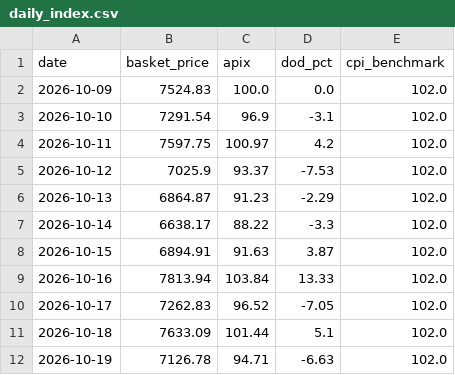
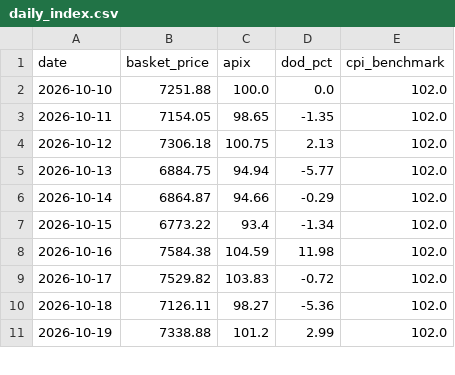
Before and after one commit to akshmitsharma40-hub/fair-flight, a CSV file: backend/daily_index.csv, drawn as a sheet; only a part is shown; the diff covers the shown part only.

```diff
--- a/backend/daily_index.csv
+++ b/backend/daily_index.csv
@@ -1,12 +1,11 @@
 date,basket_price,apix,dod_pct,cpi_benchmark
-2026-10-09,7524.83,100.0,0.0,102.0
-2026-10-10,7291.54,96.9,-3.1,102.0
-2026-10-11,7597.75,100.97,4.2,102.0
-2026-10-12,7025.9,93.37,-7.53,102.0
-2026-10-13,6864.87,91.23,-2.29,102.0
-2026-10-14,6638.17,88.22,-3.3,102.0
-2026-10-15,6894.91,91.63,3.87,102.0
-2026-10-16,7813.94,103.84,13.33,102.0
-2026-10-17,7262.83,96.52,-7.05,102.0
-2026-10-18,7633.09,101.44,5.1,102.0
-2026-10-19,7126.78,94.71,-6.63,102.0
+2026-10-10,7251.88,100.0,0.0,102.0
+2026-10-11,7154.05,98.65,-1.35,102.0
+2026-10-12,7306.18,100.75,2.13,102.0
+2026-10-13,6884.75,94.94,-5.77,102.0
+2026-10-14,6864.87,94.66,-0.29,102.0
+2026-10-15,6773.22,93.4,-1.34,102.0
+2026-10-16,7584.38,104.59,11.98,102.0
+2026-10-17,7529.82,103.83,-0.72,102.0
+2026-10-18,7126.11,98.27,-5.36,102.0
+2026-10-19,7338.88,101.2,2.99,102.0
```
Also changed, not shown: 57 edited cells elsewhere in this file, backend/data_master.csv, backend/data_scraped_raw.csv, 1 other file.
